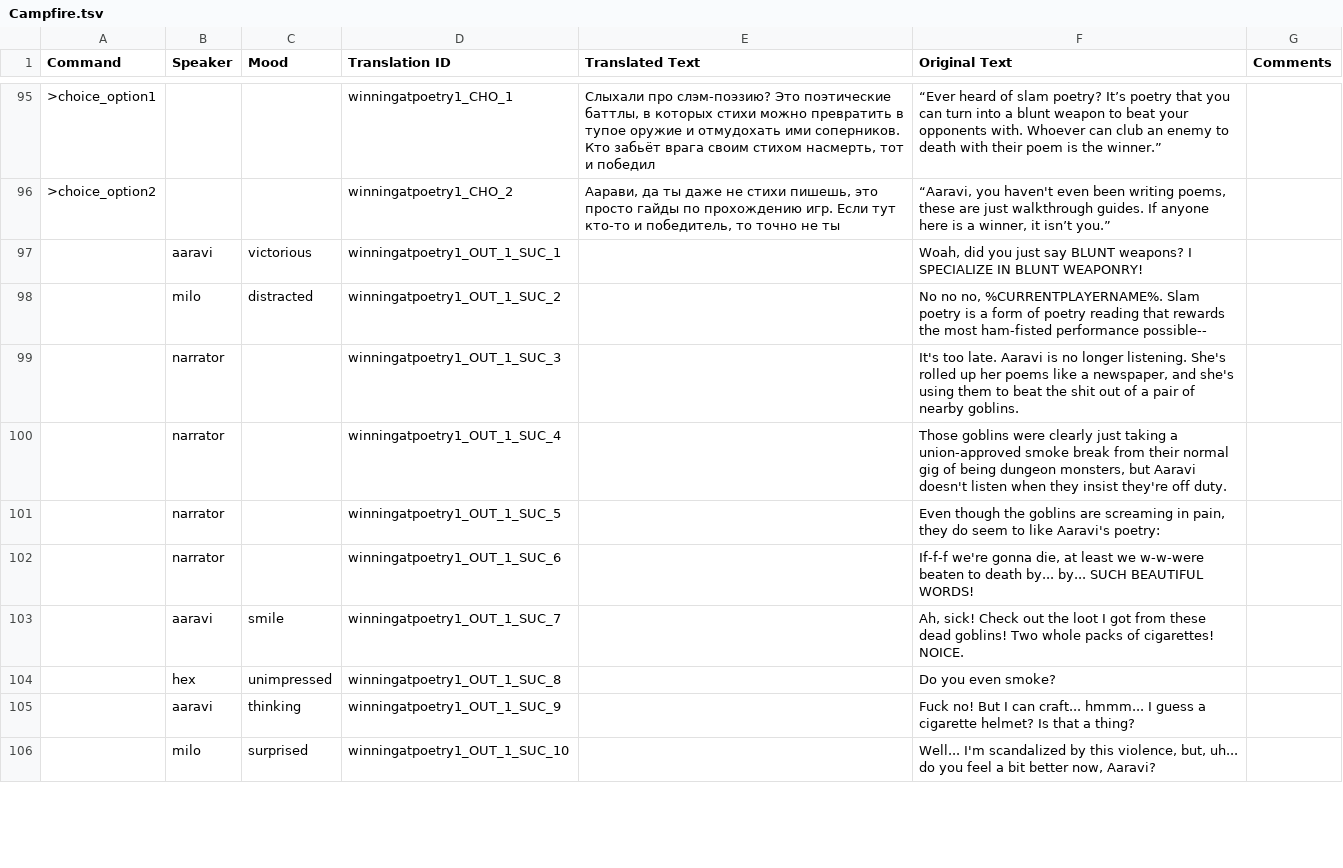
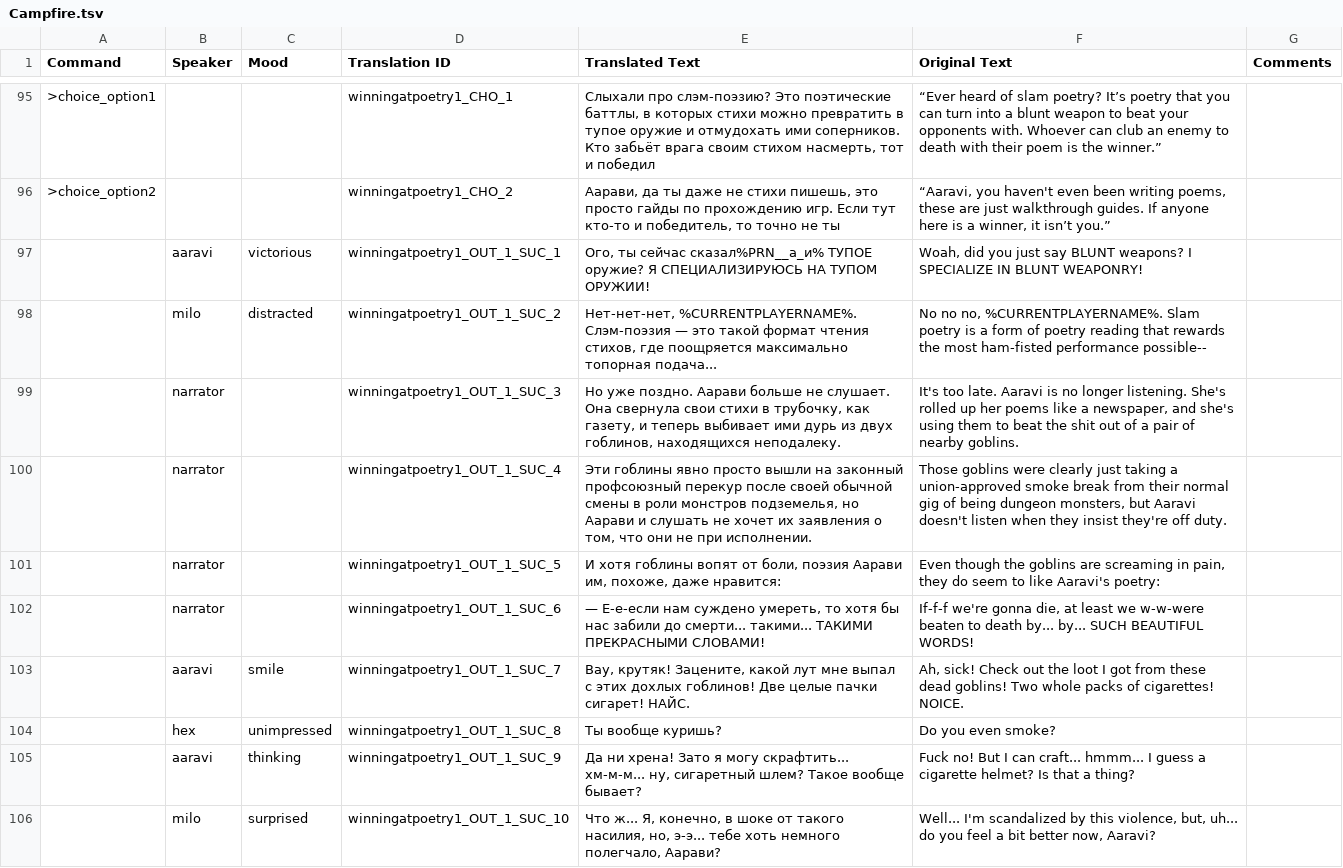
Before and after one commit to Villarios1/Monster-Camp-2-ru-translation, a TSV file: Campfire.tsv, drawn as a sheet; only a part is shown, gaps mark what is left out; the diff covers the shown part only.

Commit message:
Update sheets: 3 Chars, Campfire

```diff
--- a/Campfire.tsv
+++ b/Campfire.tsv
@@ -96,11 +96,11 @@ Command	Speaker	Mood	Translation ID	Translated Text	Original Text	Comments
 >choice_option2			winningatpoetry1_CHO_2	"Аарави, да ты даже не стихи пишешь, это просто гайды по прохождению игр. Если тут кто-то и победитель, то точно не ты"	“Aaravi, you haven't even been writing poems, these are just walkthrough guides. If anyone here is a winner, it isn’t you.”	
-	aaravi	victorious	winningatpoetry1_OUT_1_SUC_1		Woah, did you just say BLUNT weapons? I SPECIALIZE IN BLUNT WEAPONRY!	
-	milo	distracted	winningatpoetry1_OUT_1_SUC_2		No no no, %CURRENTPLAYERNAME%. Slam poetry is a form of poetry reading that rewards the most ham-fisted performance possible--	
-	narrator		winningatpoetry1_OUT_1_SUC_3		It's too late. Aaravi is no longer listening. She's rolled up her poems like a newspaper, and she's using them to beat the shit out of a pair of nearby goblins.	
-	narrator		winningatpoetry1_OUT_1_SUC_4		Those goblins were clearly just taking a union-approved smoke break from their normal gig of being dungeon monsters, but Aaravi doesn't listen when they insist they're off duty.	
-	narrator		winningatpoetry1_OUT_1_SUC_5		Even though the goblins are screaming in pain, they do seem to like Aaravi's poetry:	
-	narrator		winningatpoetry1_OUT_1_SUC_6		"If-f-f we're gonna die, at least we w-w-were beaten to death by... by... SUCH BEAUTIFUL WORDS!"	
-	aaravi	smile	winningatpoetry1_OUT_1_SUC_7		Ah, sick! Check out the loot I got from these dead goblins! Two whole packs of cigarettes! NOICE.	
-	hex	unimpressed	winningatpoetry1_OUT_1_SUC_8		Do you even smoke? 	
-	aaravi	thinking	winningatpoetry1_OUT_1_SUC_9		Fuck no! But I can craft... hmmm... I guess a cigarette helmet? Is that a thing? 	
-	milo	surprised	winningatpoetry1_OUT_1_SUC_10		Well... I'm scandalized by this violence, but, uh... do you feel a bit better now, Aaravi?	
+	aaravi	victorious	winningatpoetry1_OUT_1_SUC_1	Ого, ты сейчас сказал%PRN__а_и% ТУПОЕ оружие? Я СПЕЦИАЛИЗИРУЮСЬ НА ТУПОМ ОРУЖИИ!	Woah, did you just say BLUNT weapons? I SPECIALIZE IN BLUNT WEAPONRY!	
+	milo	distracted	winningatpoetry1_OUT_1_SUC_2	Нет-нет-нет, %CURRENTPLAYERNAME%. Слэм-поэзия — это такой формат чтения стихов, где поощряется максимально топорная подача...	No no no, %CURRENTPLAYERNAME%. Slam poetry is a form of poetry reading that rewards the most ham-fisted performance possible--	
+	narrator		winningatpoetry1_OUT_1_SUC_3	Но уже поздно. Аарави больше не слушает. Она свернула свои стихи в трубочку, как газету, и теперь выбивает ими дурь из двух гоблинов, находящихся неподалеку.	It's too late. Aaravi is no longer listening. She's rolled up her poems like a newspaper, and she's using them to beat the shit out of a pair of nearby goblins.	
+	narrator		winningatpoetry1_OUT_1_SUC_4	Эти гоблины явно просто вышли на законный профсоюзный перекур после своей обычной смены в роли монстров подземелья, но Аарави и слушать не хочет их заявления о том, что они не при исполнении.	Those goblins were clearly just taking a union-approved smoke break from their normal gig of being dungeon monsters, but Aaravi doesn't listen when they insist they're off duty.	
+	narrator		winningatpoetry1_OUT_1_SUC_5	И хотя гоблины вопят от боли, поэзия Аарави им, похоже, даже нравится:	Even though the goblins are screaming in pain, they do seem to like Aaravi's poetry:	
+	narrator		winningatpoetry1_OUT_1_SUC_6	— Е-е-если нам суждено умереть, то хотя бы нас забили до смерти... такими... ТАКИМИ ПРЕКРАСНЫМИ СЛОВАМИ!	"If-f-f we're gonna die, at least we w-w-were beaten to death by... by... SUCH BEAUTIFUL WORDS!"	
+	aaravi	smile	winningatpoetry1_OUT_1_SUC_7	Вау, крутяк! Зацените, какой лут мне выпал с этих дохлых гоблинов! Две целые пачки сигарет! НАЙС.	Ah, sick! Check out the loot I got from these dead goblins! Two whole packs of cigarettes! NOICE.	
+	hex	unimpressed	winningatpoetry1_OUT_1_SUC_8	Ты вообще куришь?	Do you even smoke? 	
+	aaravi	thinking	winningatpoetry1_OUT_1_SUC_9	Да ни хрена! Зато я могу скрафтить... хм-м-м... ну, сигаретный шлем? Такое вообще бывает?	Fuck no! But I can craft... hmmm... I guess a cigarette helmet? Is that a thing? 	
+	milo	surprised	winningatpoetry1_OUT_1_SUC_10	Что ж... Я, конечно, в шоке от такого насилия, но, э-э... тебе хоть немного полегчало, Аарави?	Well... I'm scandalized by this violence, but, uh... do you feel a bit better now, Aaravi?	
```
Also changed, not shown: 10 edited cells elsewhere in this file, 3 Chars.tsv.
